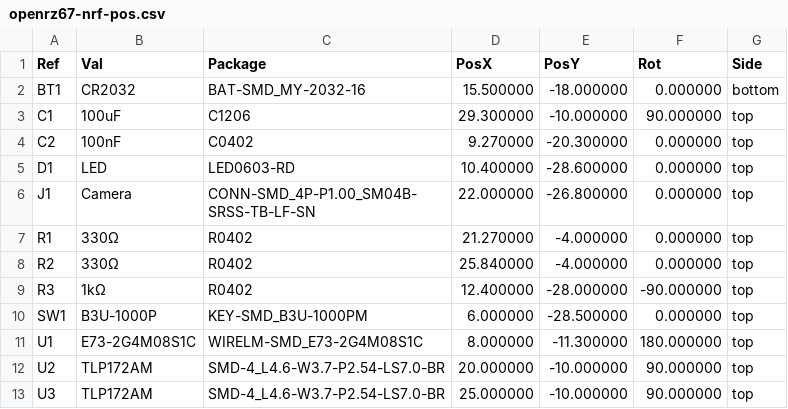
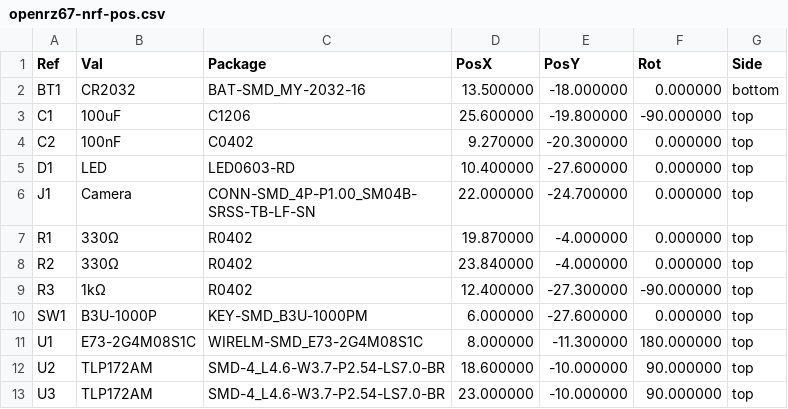
Before and after one commit to openrz67/openrz67-trigger, a CSV file: nrf52/kicad/out/openrz67-nrf-pos.csv, drawn as a sheet.

```diff
--- a/nrf52/kicad/out/openrz67-nrf-pos.csv
+++ b/nrf52/kicad/out/openrz67-nrf-pos.csv
@@ -1,13 +1,13 @@
 Ref,Val,Package,PosX,PosY,Rot,Side
-"BT1","CR2032","BAT-SMD_MY-2032-16",15.500000,-18.000000,0.000000,bottom
-"C1","100uF","C1206",29.300000,-10.000000,90.000000,top
+"BT1","CR2032","BAT-SMD_MY-2032-16",13.500000,-18.000000,0.000000,bottom
+"C1","100uF","C1206",25.600000,-19.800000,-90.000000,top
 "C2","100nF","C0402",9.270000,-20.300000,0.000000,top
-"D1","LED","LED0603-RD",10.400000,-28.600000,0.000000,top
-"J1","Camera","CONN-SMD_4P-P1.00_SM04B-SRSS-TB-LF-SN",22.000000,-26.800000,0.000000,top
-"R1","330Ω","R0402",21.270000,-4.000000,0.000000,top
-"R2","330Ω","R0402",25.840000,-4.000000,0.000000,top
-"R3","1kΩ","R0402",12.400000,-28.000000,-90.000000,top
-"SW1","B3U-1000P","KEY-SMD_B3U-1000PM",6.000000,-28.500000,0.000000,top
+"D1","LED","LED0603-RD",10.400000,-27.600000,0.000000,top
+"J1","Camera","CONN-SMD_4P-P1.00_SM04B-SRSS-TB-LF-SN",22.000000,-24.700000,0.000000,top
+"R1","330Ω","R0402",19.870000,-4.000000,0.000000,top
+"R2","330Ω","R0402",23.840000,-4.000000,0.000000,top
+"R3","1kΩ","R0402",12.400000,-27.300000,-90.000000,top
+"SW1","B3U-1000P","KEY-SMD_B3U-1000PM",6.000000,-27.600000,0.000000,top
 "U1","E73-2G4M08S1C","WIRELM-SMD_E73-2G4M08S1C",8.000000,-11.300000,180.000000,top
-"U2","TLP172AM","SMD-4_L4.6-W3.7-P2.54-LS7.0-BR",20.000000,-10.000000,90.000000,top
-"U3","TLP172AM","SMD-4_L4.6-W3.7-P2.54-LS7.0-BR",25.000000,-10.000000,90.000000,top
+"U2","TLP172AM","SMD-4_L4.6-W3.7-P2.54-LS7.0-BR",18.600000,-10.000000,90.000000,top
+"U3","TLP172AM","SMD-4_L4.6-W3.7-P2.54-LS7.0-BR",23.000000,-10.000000,90.000000,top
```
Also changed, not shown: 27 other files.
